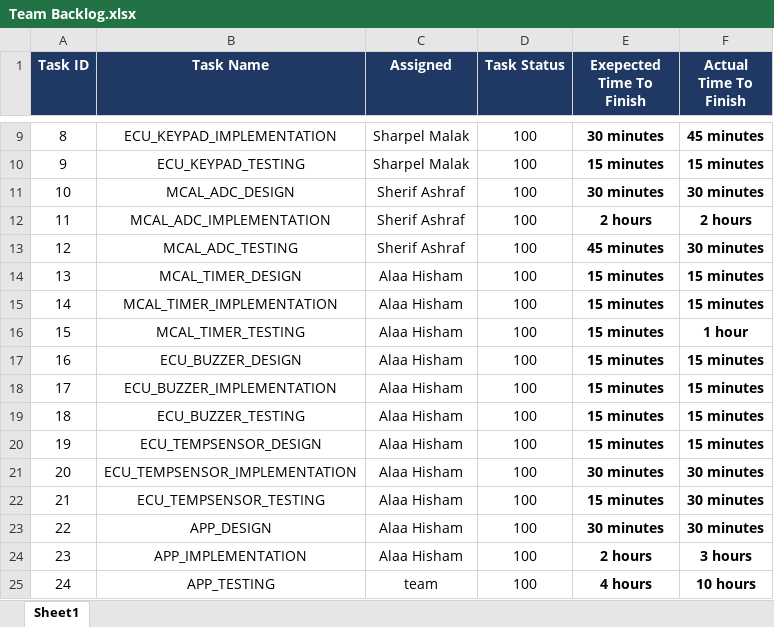
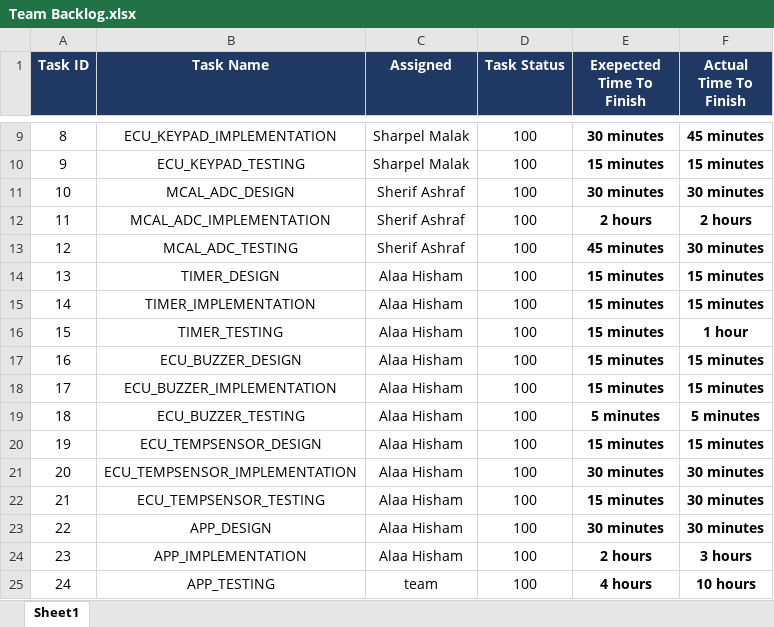
Before and after one commit to AalaaIbrahim/Sprints_AirConditioningSystem, an Excel workbook: Documents/Team Backlog.xlsx, sheet Sheet1, drawn as a sheet; only a part is shown, gaps mark what is left out; values as stored, in another font and other column widths than the file's, no borders; conditional formats not drawn; the diff names each change by its address in the sheet, - before the commit and + after, or states it on an @@ line.

```diff
--- a/Documents/Team Backlog.xlsx (sheet Sheet1)
+++ b/Documents/Team Backlog.xlsx (sheet Sheet1)
-B14 (Task Name): MCAL_TIMER_DESIGN
+B14 (Task Name): TIMER_DESIGN
-B15 (Task Name): MCAL_TIMER_IMPLEMENTATION
+B15 (Task Name): TIMER_IMPLEMENTATION
-B16 (Task Name): MCAL_TIMER_TESTING
+B16 (Task Name): TIMER_TESTING
-E19 (Exepected Time To Finish): 15 minutes
+E19 (Exepected Time To Finish): 5 minutes
-F19 (Actual Time To Finish): 15 minutes
+F19 (Actual Time To Finish): 5 minutes
```
Also changed, not shown: 1 other file.
